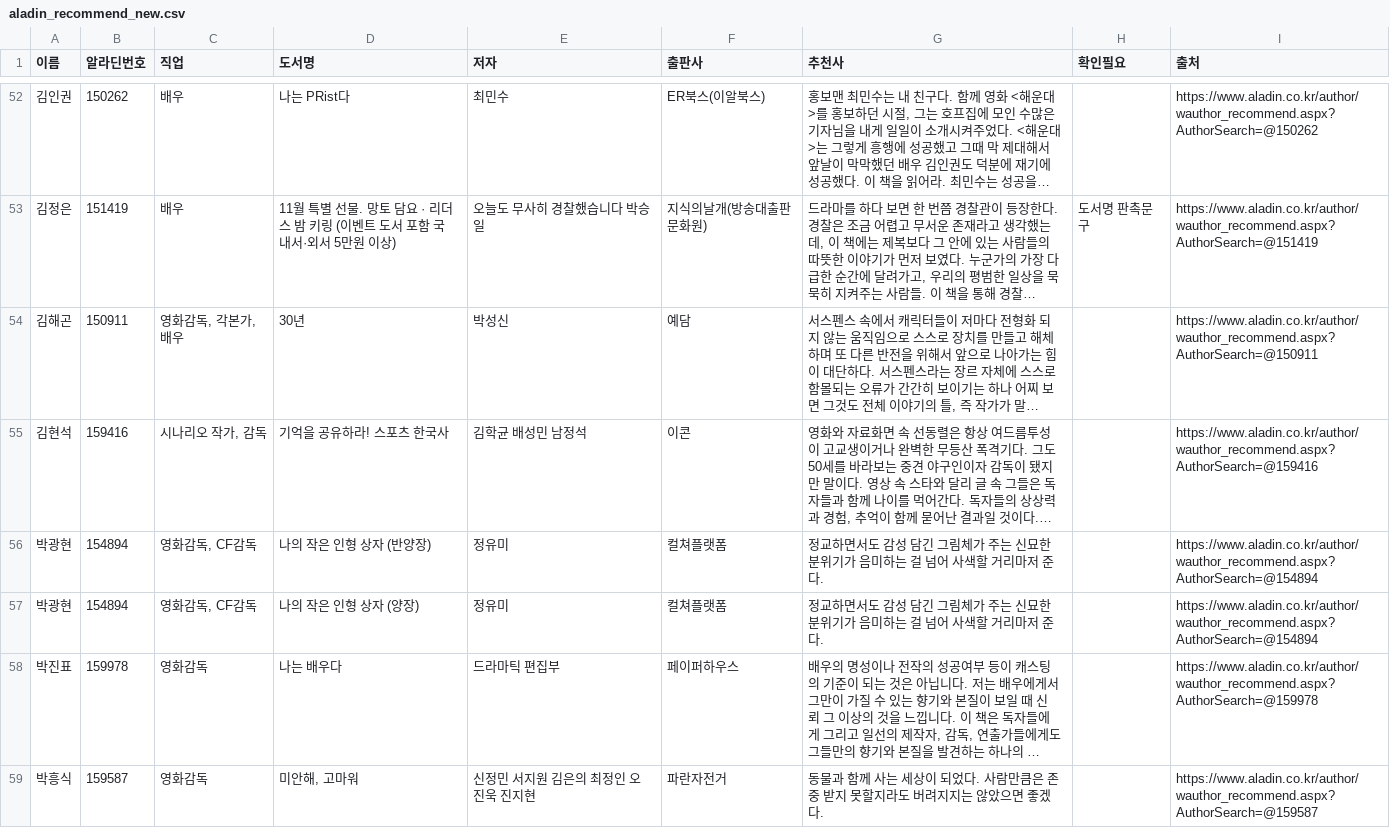
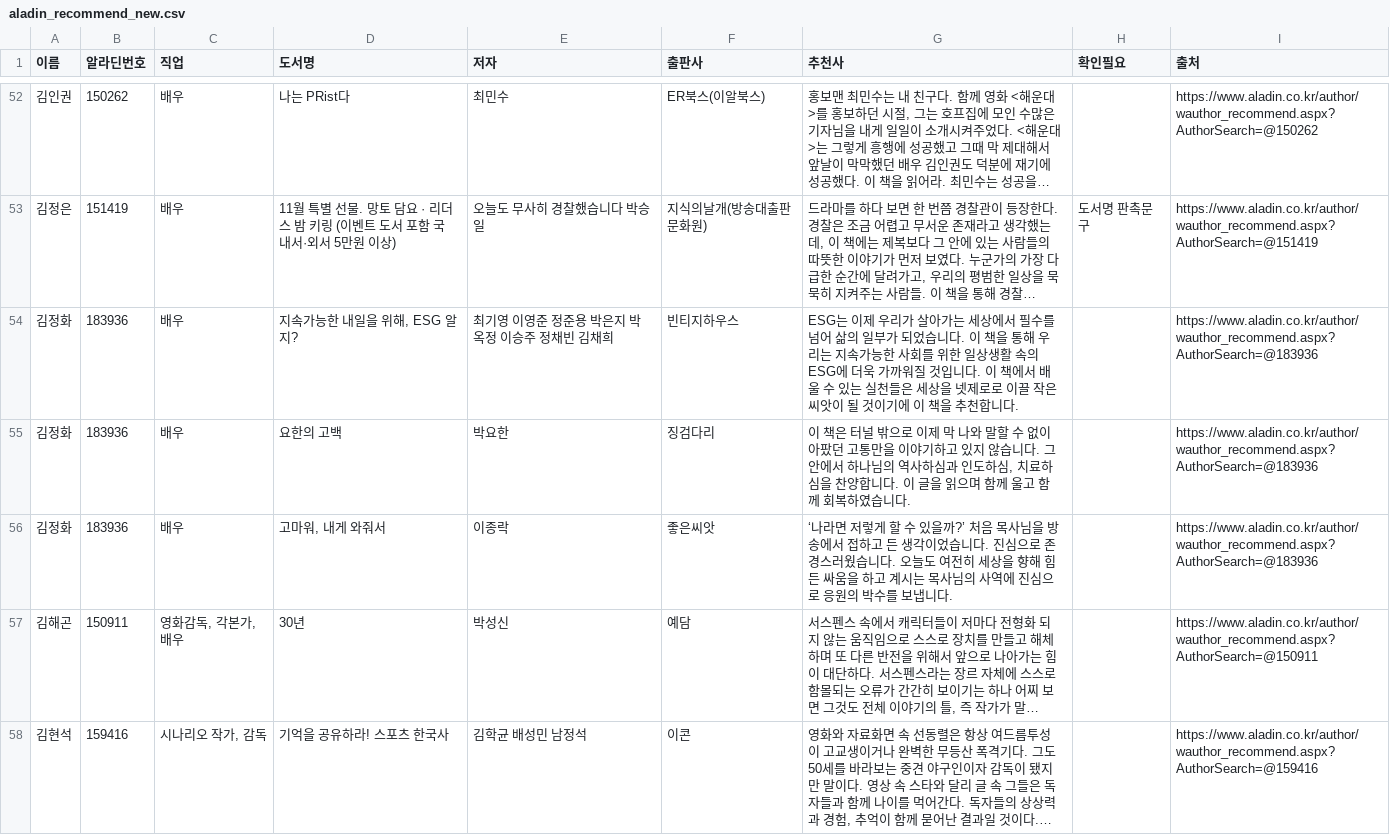
Before and after one commit to hwiruruk/favoread, a CSV file: data/aladin_recommend_new.csv, drawn as a sheet; only a part is shown, gaps mark what is left out; the shorter side is filled out with more unchanged rows; long unchanged cells end in …; the diff covers the shown part only; the diff names each change by its address in the sheet, - before the commit and + after, or states it on an @@ line.

```diff
--- a/data/aladin_recommend_new.csv
+++ b/data/aladin_recommend_new.csv
+row 54: 김정화 | 183936 | 배우 | 지속가능한 내일을 위해, ESG 알지? | 최기영 이영준 정준용 박은지 박옥정 이승주 정채빈 김채희 | 빈티지하우스 | ESG는 이제 우리가 살아가는 세상에서 필수를 넘어 삶의 일부가 되었습니다. 이 책을 통해 우리는 지속가능한 사회를 위한 일상생활 속의 ESG에 더욱 가까워질 것입니다. 이 책에서 배울 수 있는 실천들은 세상을 넷제로로 이끌 작은 씨앗이 될 것이기에 이 책을 추천합니다. |  | https://www.aladin.co.kr/author/wauthor_recommend.aspx?AuthorSearch=@183936
+row 55: 김정화 | 183936 | 배우 | 요한의 고백 | 박요한 | 징검다리 | 이 책은 터널 밖으로 이제 막 나와 말할 수 없이 아팠던 고통만을 이야기하고 있지 않습니다. 그 안에서 하나님의 역사하심과 인도하심, 치료하심을 찬양합니다. 이 글을 읽으며 함께 울고 함께 회복하였습니다. |  | https://www.aladin.co.kr/author/wauthor_recommend.aspx?AuthorSearch=@183936
+row 56: 김정화 | 183936 | 배우 | 고마워, 내게 와줘서 | 이종락 | 좋은씨앗 | ‘나라면 저렇게 할 수 있을까?’ 처음 목사님을 방송에서 접하고 든 생각이었습니다. 진심으로 존경스러웠습니다. 오늘도 여전히 세상을 향해 힘든 싸움을 하고 계시는 목사님의 사역에 진심으로 응원의 박수를 보냅니다. |  | https://www.aladin.co.kr/author/wauthor_recommend.aspx?AuthorSearch=@183936
```
Also changed, not shown: 4 added rows elsewhere in this file, 2 other files.
